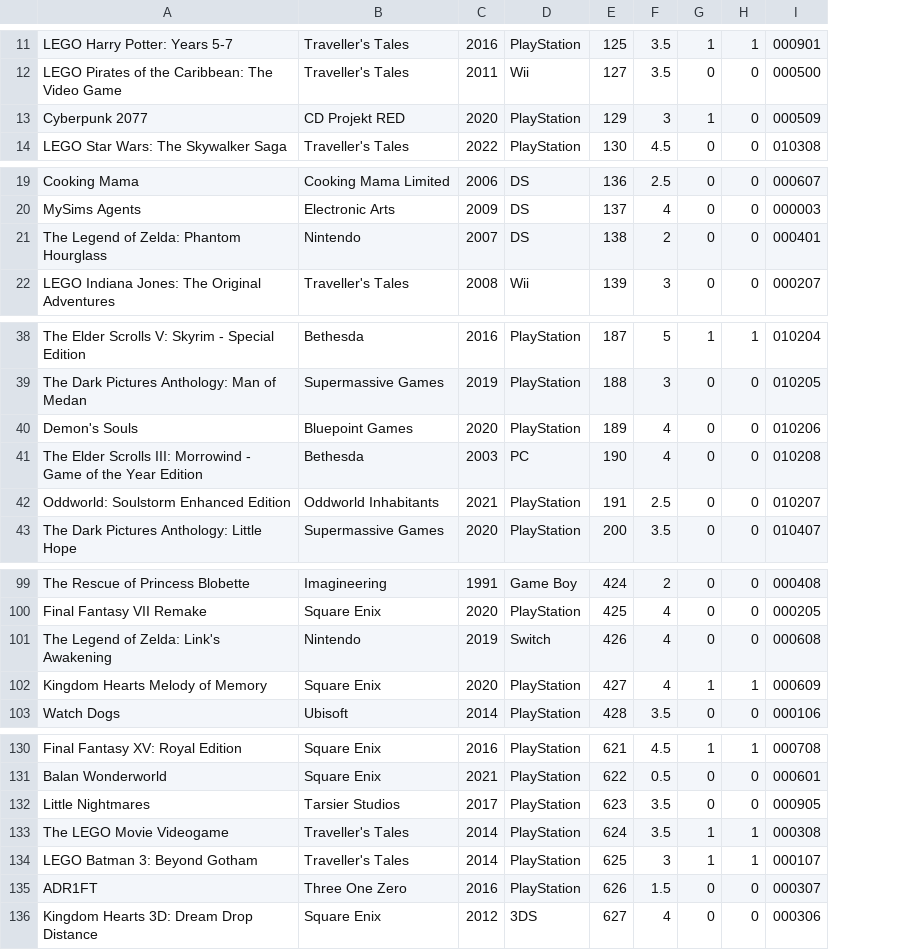
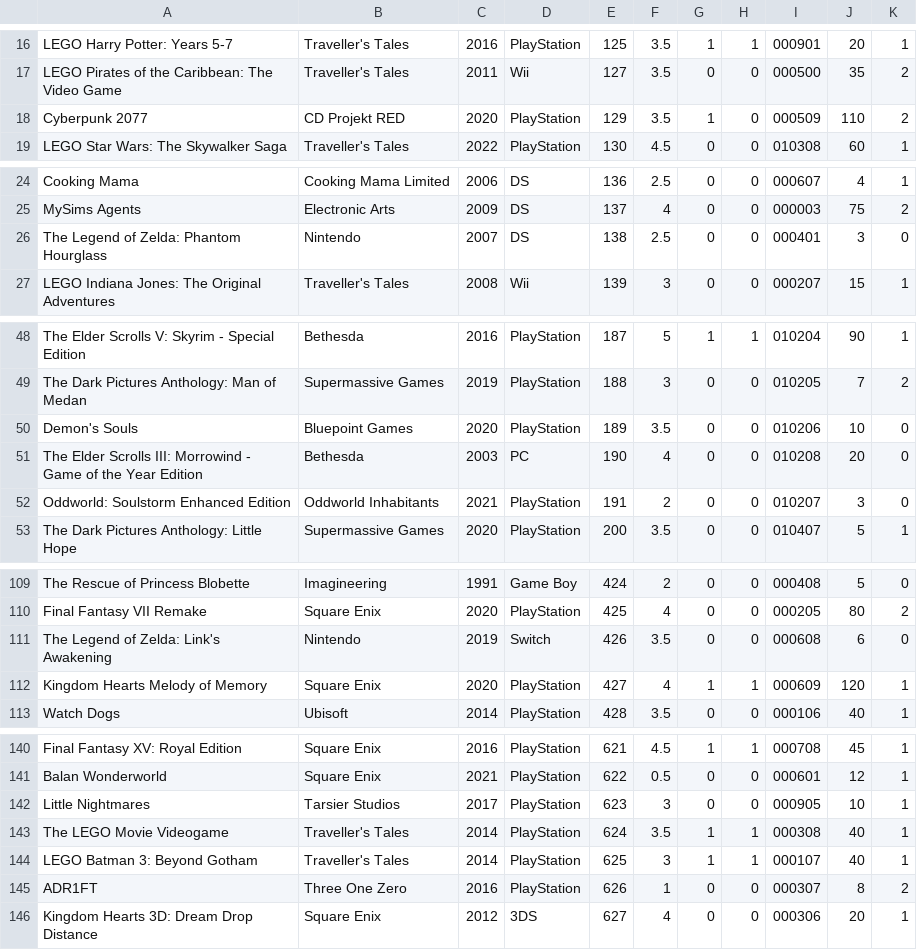
Before and after one commit to egartley/game-records, a CSV file: games.csv, drawn as a sheet; only a part is shown, gaps mark what is left out; addresses are those after the commit; the diff covers the shown part only; the diff names each change by its address in the sheet, - before the commit and + after, or states it on an @@ line.

```diff
--- a/games.csv
+++ b/games.csv
+column J, rows 16-19: 20 | 35 | 110 | 60; rows 24-27: 4 | 75 | 3 | 15; rows 48-53: 90 | 7 | 10 | 20 | 3 | 5; rows 109-113: 5 | 80 | 6 | 120 | 40; rows 140-146: 45 | 12 | 10 | 40 | 40 | 8 | 20
+column K, rows 16-19: 1 | 2 | 2 | 1; rows 24-27: 1 | 2 | 0 | 1; rows 48-53: 1 | 2 | 0 | 0 | 0 | 1; rows 109-113: 0 | 2 | 0 | 1 | 1; rows 140-146: 1 | 1 | 1 | 1 | 1 | 2 | 1
-F18: 3
+F18: 3.5
-F26: 2
+F26: 2.5
-F50: 4
+F50: 3.5
-F52: 2.5
+F52: 2
-F111: 4
+F111: 3.5
-F142: 3.5
+F142: 3
-F145: 1.5
+F145: 1
```
Also changed, not shown: 10 added rows and 4 edited cells elsewhere in this file, 1 other file.
